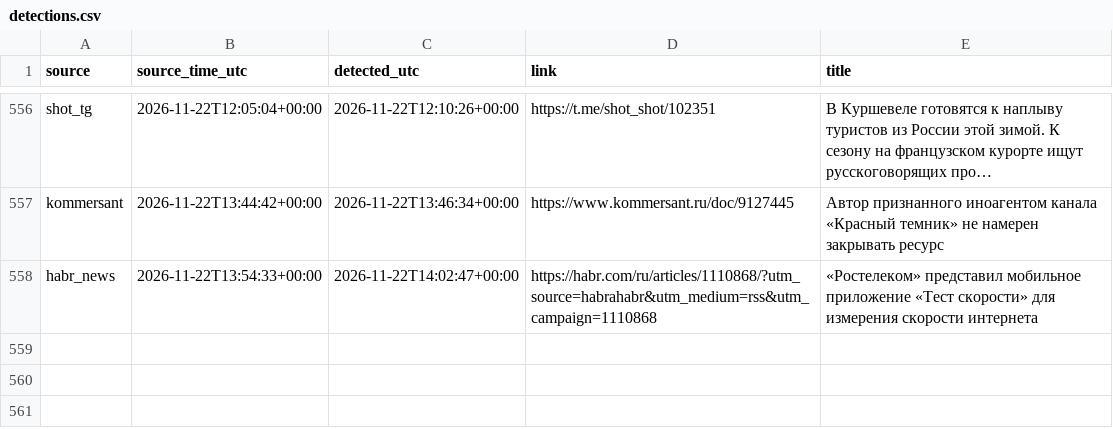
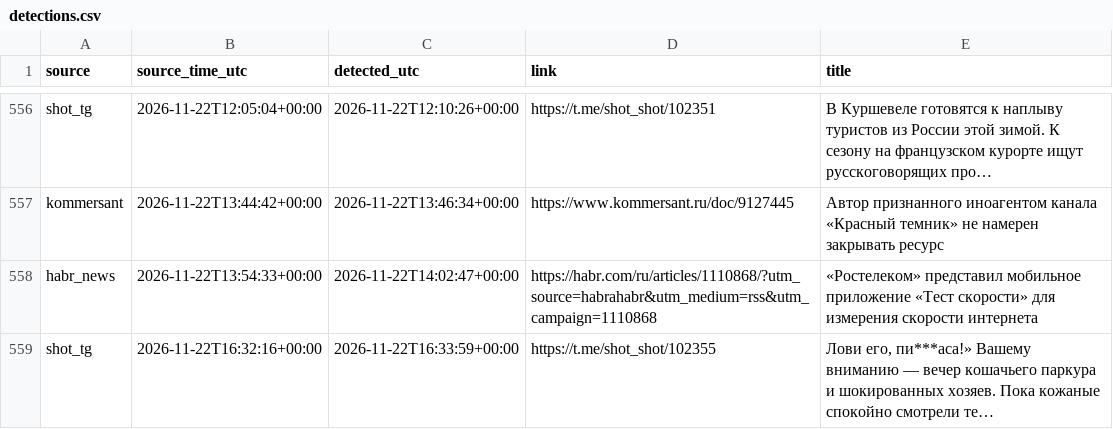
Before and after one commit to kvyvo/rknkid-radar, a CSV file: detections.csv, drawn as a sheet; only a part is shown, gaps mark what is left out; the diff names each change by its address in the sheet, - before the commit and + after, or states it on an @@ line.

```diff
--- a/detections.csv
+++ b/detections.csv
+row 559: shot_tg | 2026-11-22T16:32:16+00:00 | 2026-11-22T16:33:59+00:00 | https://t.me/shot_shot/102355 | Лови его, пи***аса!» Вашему вниманию — вечер кошачьего паркура и шокированных хозяев. Пока кожаные спокойно смотрели те…
```
Also changed, not shown: 1 other file.
